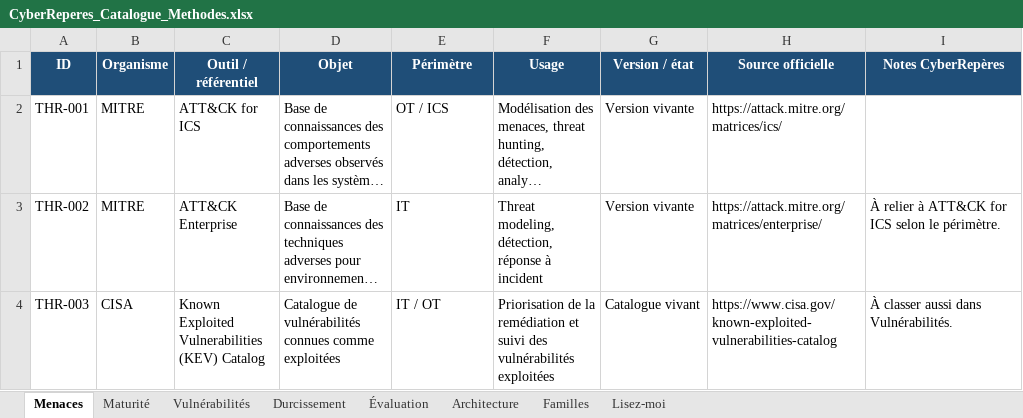
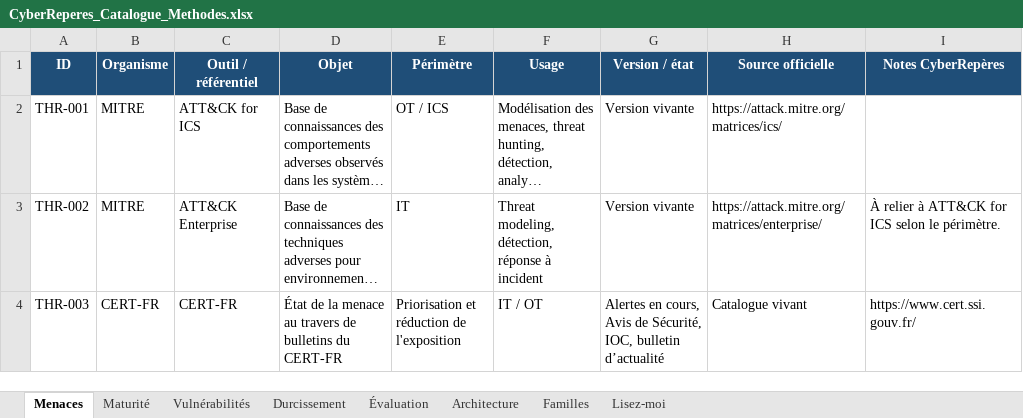
Before and after one commit to Cybrep/cyberreperes.github.io, an Excel workbook: downloads/CyberReperes_Catalogue_Methodes.xlsx, sheet Menaces, drawn as a sheet; long unchanged cells end in …; values as stored, in another font and other column widths than the file's, no borders; charts and pictures not drawn; the diff names each change by its address in the sheet, - before the commit and + after, or states it on an @@ line.

```diff
--- a/downloads/CyberReperes_Catalogue_Methodes.xlsx (sheet Menaces)
+++ b/downloads/CyberReperes_Catalogue_Methodes.xlsx (sheet Menaces)
-B4 (Organisme): CISA
+B4 (Organisme): CERT-FR
-C4 (Outil / référentiel): Known Exploited Vulnerabilities (KEV) Catalog
+C4 (Outil / référentiel): CERT-FR
-D4 (Objet): Catalogue de vulnérabilités connues comme exploitées
+D4 (Objet): État de la menace au travers de bulletins du CERT-FR
-E4 (Périmètre): IT / OT
+E4 (Périmètre): Priorisation et réduction de l'exposition
-F4 (Usage): Priorisation de la remédiation et suivi des vulnérabilités exploitées
+F4 (Usage): IT / OT
-G4 (Version / état): Catalogue vivant
+G4 (Version / état): Alertes en cours, Avis de Sécurité, IOC, bulletin d’actualité
-H4 (Source officielle): https://www.cisa.gov/known-exploited-vulnerabilities-catalog
+H4 (Source officielle): Catalogue vivant
-I4 (Notes CyberRepères): À classer aussi dans Vulnérabilités.
+I4 (Notes CyberRepères): https://www.cert.ssi.gouv.fr/
```
Also changed, not shown: sheet Évaluation, sheet Architecture, sheet Vulnérabilités, downloads/CyberReperes_Catalogue_Normes.xlsx, downloads/CyberReperes_Catalogue_Referentiels.xlsx, 10 other files.
